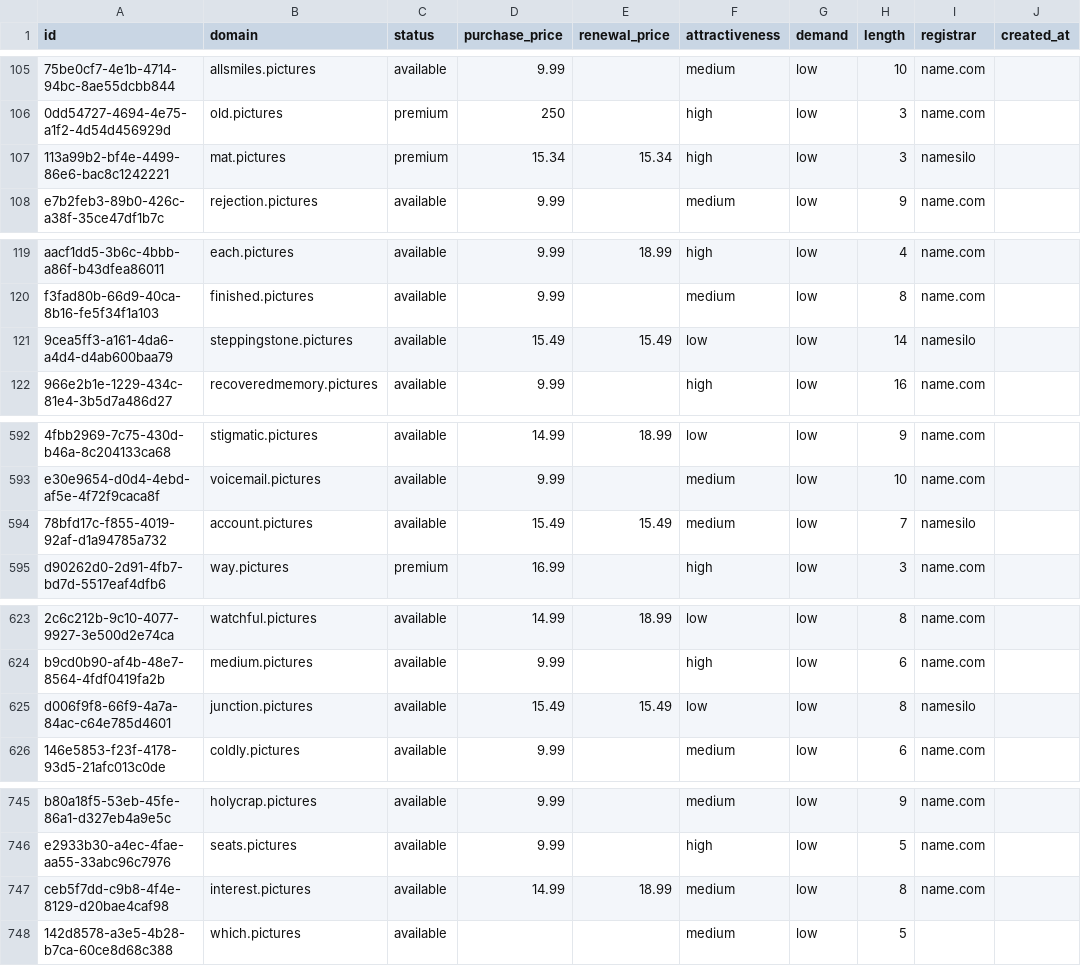
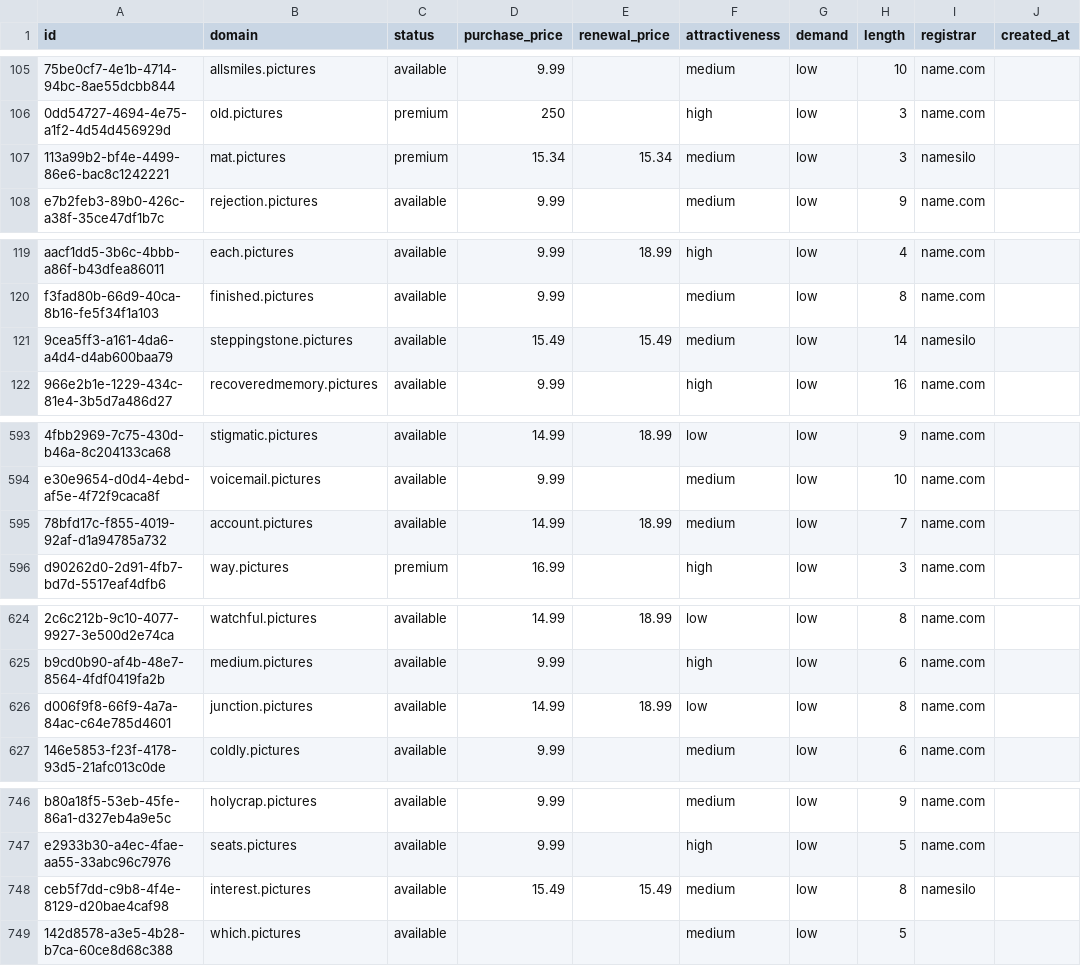
Before and after one commit to UniqueDomains/pictures-oneword-domains, a CSV file: pictures.csv, drawn as a sheet; only a part is shown, gaps mark what is left out; addresses are those after the commit; the diff covers the shown part only; the diff names each change by its address in the sheet, - before the commit and + after, or states it on an @@ line.

```diff
--- a/pictures.csv
+++ b/pictures.csv
-F107 (attractiveness): high
+F107 (attractiveness): medium
-F121 (attractiveness): low
+F121 (attractiveness): medium
-D595 (purchase_price): 15.49
+D595 (purchase_price): 14.99
-E595 (renewal_price): 15.49
+E595 (renewal_price): 18.99
-I595 (registrar): namesilo
+I595 (registrar): name.com
-D626 (purchase_price): 15.49
+D626 (purchase_price): 14.99
-E626 (renewal_price): 15.49
+E626 (renewal_price): 18.99
-I626 (registrar): namesilo
+I626 (registrar): name.com
-D748 (purchase_price): 14.99
+D748 (purchase_price): 15.49
-E748 (renewal_price): 18.99
+E748 (renewal_price): 15.49
-I748 (registrar): name.com
+I748 (registrar): namesilo
```
Also changed, not shown: 1 added row, 1 removed row and 11 edited cells elsewhere in this file, 4 other files.
